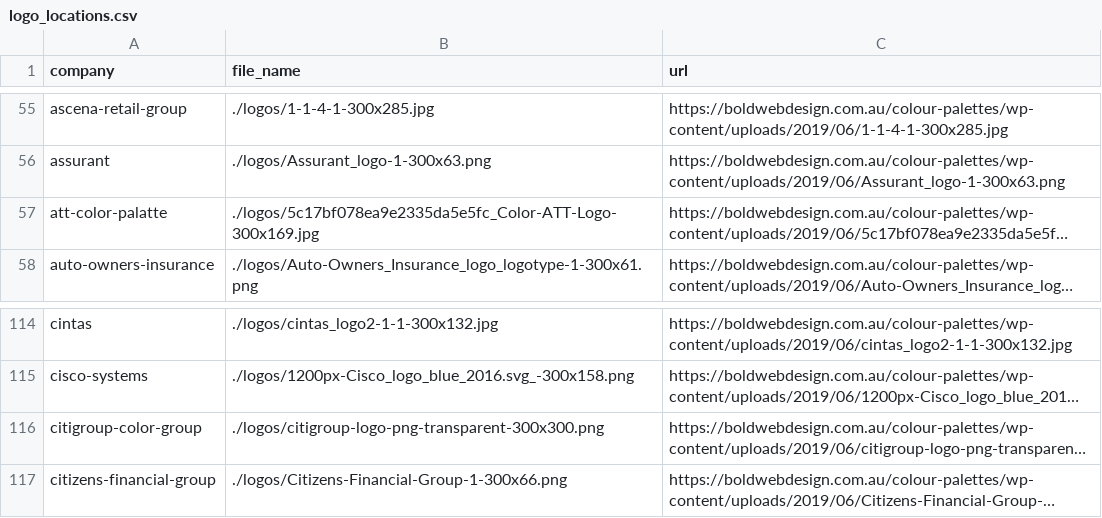
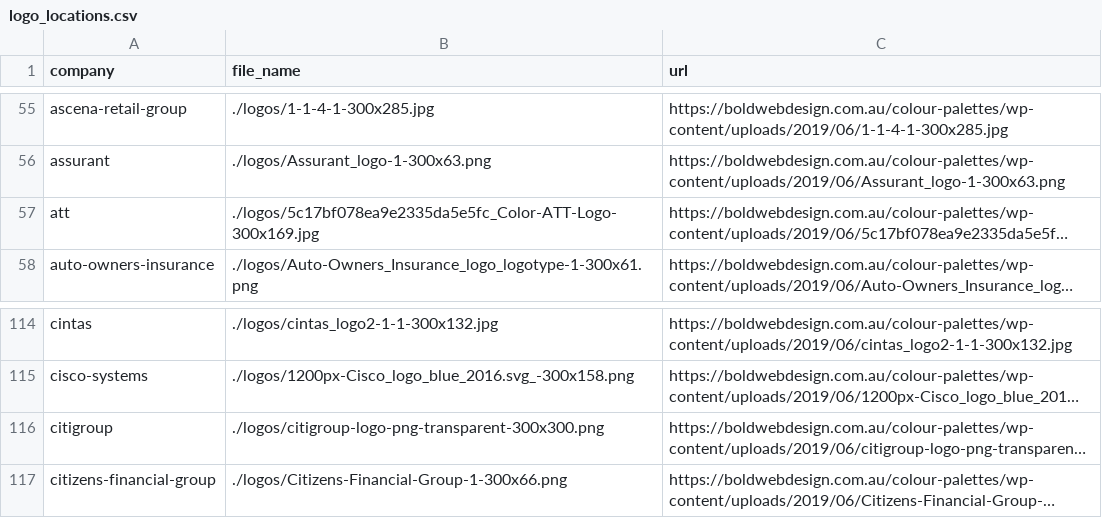
Before and after one commit to delafields/data-projects, a CSV file: company-colors/data/logo_locations.csv, drawn as a sheet; only a part is shown, gaps mark what is left out; long unchanged cells end in …; the diff names each change by its address in the sheet, - before the commit and + after, or states it on an @@ line.

```diff
--- a/company-colors/data/logo_locations.csv
+++ b/company-colors/data/logo_locations.csv
-A57 (company): att-color-palatte
+A57 (company): att
-A116 (company): citigroup-color-group
+A116 (company): citigroup
```
Also changed, not shown: company-colors/data/logo_colors.csv, 3 other files.
